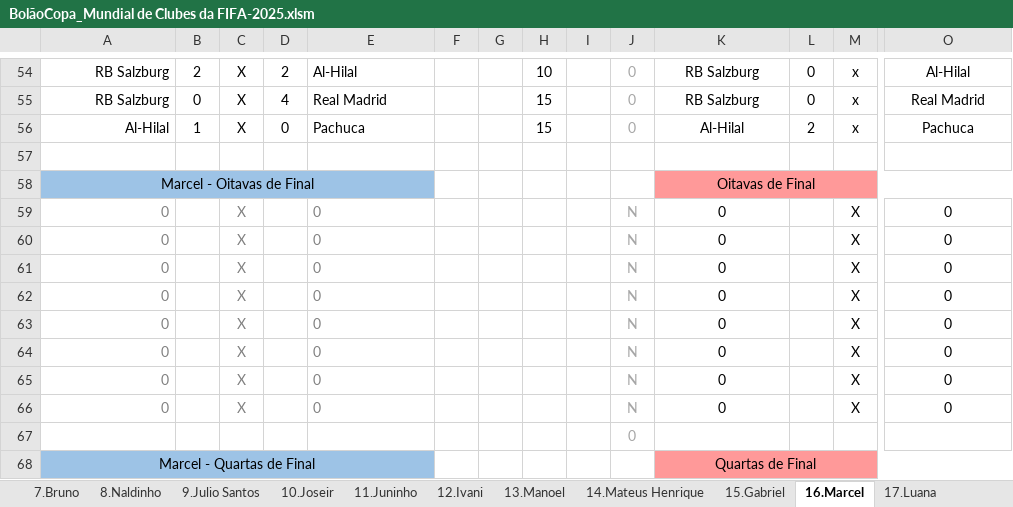
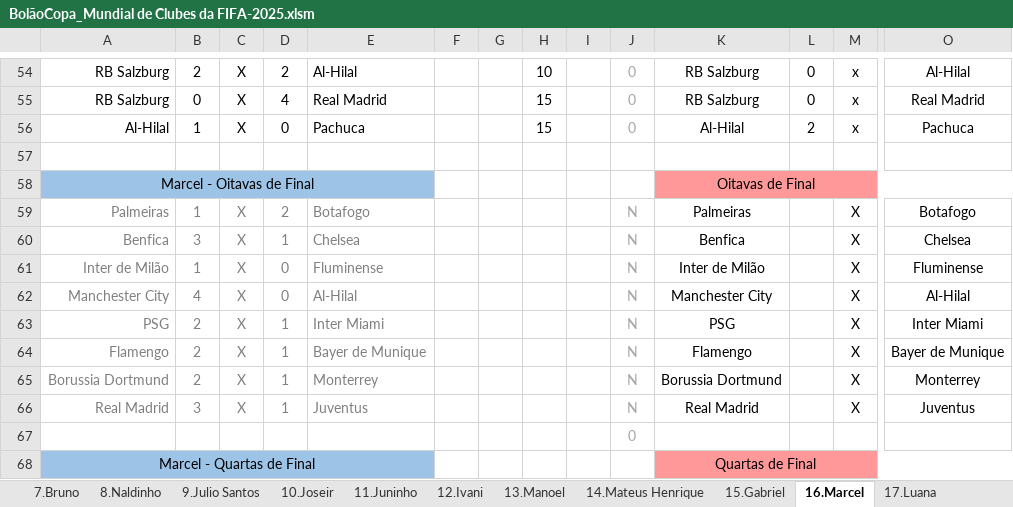
Before and after one commit to IvanIndaia/mundialdeclubes2025, an Excel workbook: docs/BolãoCopa_Mundial de Clubes da FIFA-2025.xlsm, sheet 16.Marcel, drawn as a sheet; only a part is shown, gaps mark what is left out; values as stored, in another font and other column widths than the file's, no borders; charts and pictures not drawn; removed rows and columns are numbered as before the commit, all else as after; rows hold the shown columns only; the diff names each change by its address in the sheet, - before the commit and + after, or states it on an @@ line.

```diff
--- a/docs/BolãoCopa_Mundial de Clubes da FIFA-2025.xlsm (sheet 16.Marcel)
+++ b/docs/BolãoCopa_Mundial de Clubes da FIFA-2025.xlsm (sheet 16.Marcel)
-row 59: 0 |  | X |  | 0 |  |  |  |  | N | 0 |  | X | 0
-row 60: 0 |  | X |  | 0 |  |  |  |  | N | 0 |  | X | 0
-row 61: 0 |  | X |  | 0 |  |  |  |  | N | 0 |  | X | 0
-row 62: 0 |  | X |  | 0 |  |  |  |  | N | 0 |  | X | 0
-row 63: 0 |  | X |  | 0 |  |  |  |  | N | 0 |  | X | 0
-row 64: 0 |  | X |  | 0 |  |  |  |  | N | 0 |  | X | 0
-row 65: 0 |  | X |  | 0 |  |  |  |  | N | 0 |  | X | 0
-row 66: 0 |  | X |  | 0 |  |  |  |  | N | 0 |  | X | 0
+row 59: Palmeiras | 1 | X | 2 | Botafogo |  |  |  |  | N | Palmeiras |  | X | Botafogo
+row 60: Benfica | 3 | X | 1 | Chelsea |  |  |  |  | N | Benfica |  | X | Chelsea
+row 61: Inter de Milão | 1 | X | 0 | Fluminense |  |  |  |  | N | Inter de Milão |  | X | Fluminense
+row 62: Manchester City | 4 | X | 0 | Al-Hilal |  |  |  |  | N | Manchester City |  | X | Al-Hilal
+row 63: PSG | 2 | X | 1 | Inter Miami |  |  |  |  | N | PSG |  | X | Inter Miami
+row 64: Flamengo | 2 | X | 1 | Bayer de Munique |  |  |  |  | N | Flamengo |  | X | Bayer de Munique
+row 65: Borussia Dortmund | 2 | X | 1 | Monterrey |  |  |  |  | N | Borussia Dortmund |  | X | Monterrey
+row 66: Real Madrid | 3 | X | 1 | Juventus |  |  |  |  | N | Real Madrid |  | X | Juventus
```
Also changed, not shown: sheet 2.Sérginho, sheet 4.Macélio Henrique, sheet 17.Luana, sheet 11.Juninho, sheet 12.Ivani, sheet 13.Manoel, 15 more sheets.
